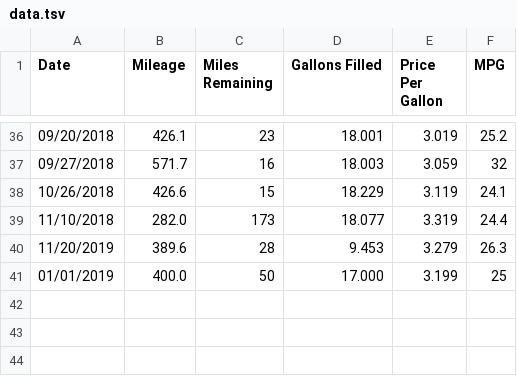
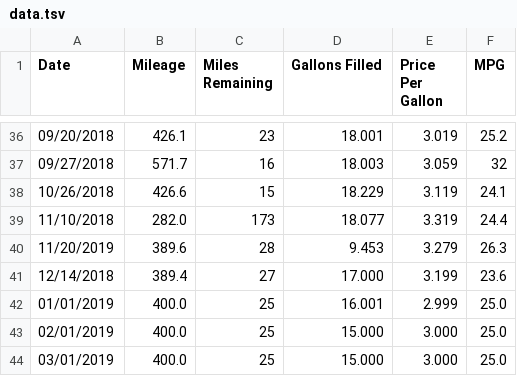
Before and after one commit to SIZMW/car-mileage-visualization, a TSV file: data.tsv, drawn as a sheet; only a part is shown, gaps mark what is left out.

Commit message:
Added data for 12/14/2018.

```diff
--- a/data.tsv
+++ b/data.tsv
@@ -40,2 +40,5 @@ Date	Mileage	Miles Remaining	Gallons Filled	Price Per Gallon	MPG
 11/20/2019	389.6	28	9.453	3.279	26.3
-01/01/2019	400.0	50	17.000	3.199	25
+12/14/2018	389.4	27	17.000	3.199	23.6
+01/01/2019	400.0	25	16.001	2.999	25.0
+02/01/2019	400.0	25	15.000	3.000	25.0
+03/01/2019	400.0	25	15.000	3.000	25.0
```
